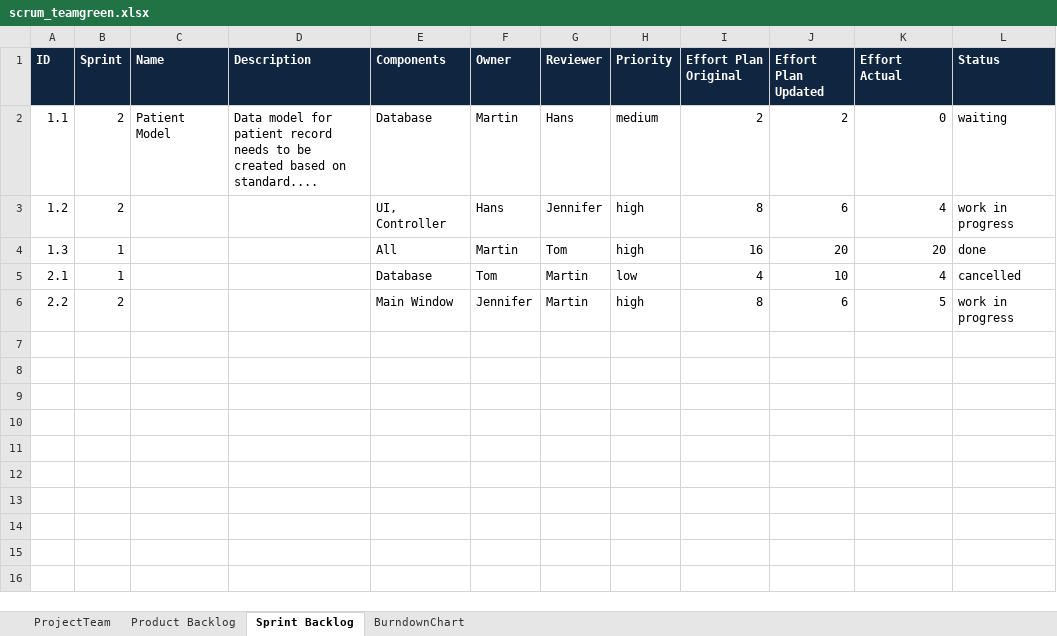
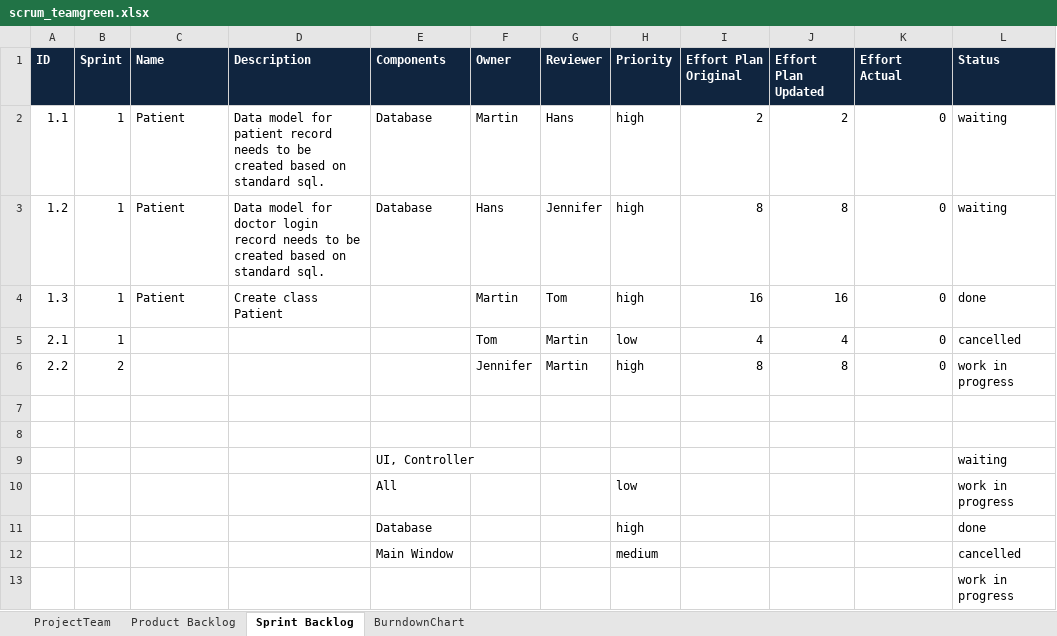
Before and after one commit to sarahmele/ch.bfh.btx8081.w2015.green, an Excel workbook: doc/task10/scrum_teamgreen.xlsx, sheet Sprint Backlog, drawn as a sheet; values as stored, in another font and other column widths than the file's, no borders; the diff names each change by its address in the sheet, - before the commit and + after, or states it on an @@ line.

```diff
--- a/doc/task10/scrum_teamgreen.xlsx (sheet Sprint Backlog)
+++ b/doc/task10/scrum_teamgreen.xlsx (sheet Sprint Backlog)
-B2:B3 (Sprint): 2
+B2:B3 (Sprint): 1
-C2 (Name): Patient Model
+C2 (Name): Patient
-D2 (Description): …based on standard....
+D2 (Description): …based on standard sql.
-H2 (Priority): medium
+H2 (Priority): high
-C3:C4 (Name): (empty)
+C3:C4 (Name): Patient
-D3 (Description): (empty)
+D3 (Description): Data model for doctor login record needs to be created based on standard sql.
-E3 (Components): UI, Controller
+E3 (Components): Database
-J3 (Effort Plan Updated): 6
+J3 (Effort Plan Updated): 8
-K3 (Effort Actual): 4
+K3 (Effort Actual): 0
-L3 (Status): work in progress
+L3 (Status): waiting
-D4 (Description): (empty)
+D4 (Description): Create class Patient
-E4 (Components): All
+E4 (Components): (empty)
-J4 (Effort Plan Updated): 20
+J4 (Effort Plan Updated): 16
-K4 (Effort Actual): 20
+K4 (Effort Actual): 0
-E5 (Components): Database
+E5 (Components): (empty)
-J5 (Effort Plan Updated): 10
+J5 (Effort Plan Updated): 4
-K5 (Effort Actual): 4
+K5 (Effort Actual): 0
-E6 (Components): Main Window
+E6 (Components): (empty)
-J6 (Effort Plan Updated): 6
+J6 (Effort Plan Updated): 8
-K6 (Effort Actual): 5
+K6 (Effort Actual): 0
+row 7: (empty)
+row 8: (empty)
+row 9:  |  |  |  | UI, Controller |  |  |  |  |  |  | waiting
+row 10:  |  |  |  | All |  |  | low |  |  |  | work in progress
+row 11:  |  |  |  | Database |  |  | high |  |  |  | done
+row 12:  |  |  |  | Main Window |  |  | medium |  |  |  | cancelled
+row 13:  |  |  |  |  |  |  |  |  |  |  | work in progress
```
Also changed, not shown: sheet Product Backlog, sheet BurndownChart, 1 other file.
